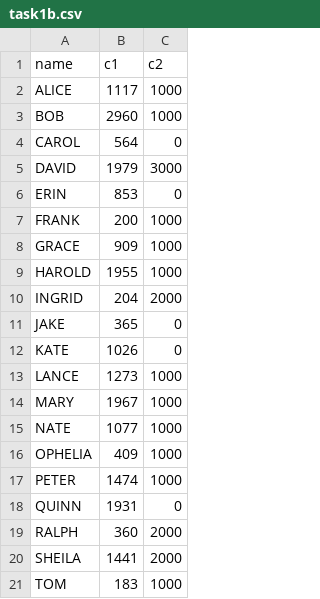
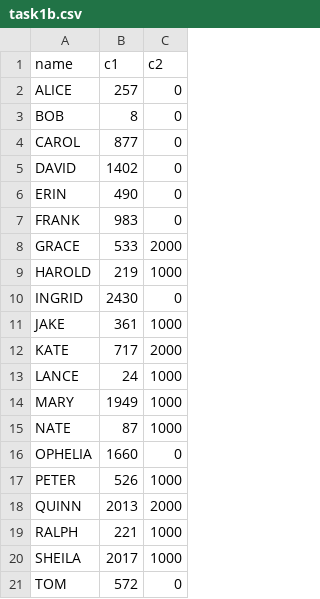
Before and after one commit to vm-wylbur/pdp-poc, a CSV file: task1b/output/task1b.csv, drawn as a sheet; only a part is shown; the diff covers the shown part only.

Commit message:
task1b_1 edits

```diff
--- a/task1b/output/task1b.csv
+++ b/task1b/output/task1b.csv
@@ -1,21 +1,21 @@
 name|c1|c2
-ALICE|1117|1000
-BOB|2960|1000
-CAROL|564|0
-DAVID|1979|3000
-ERIN|853|0
-FRANK|200|1000
-GRACE|909|1000
-HAROLD|1955|1000
-INGRID|204|2000
-JAKE|365|0
-KATE|1026|0
-LANCE|1273|1000
-MARY|1967|1000
-NATE|1077|1000
-OPHELIA|409|1000
-PETER|1474|1000
-QUINN|1931|0
-RALPH|360|2000
-SHEILA|1441|2000
-TOM|183|1000
+ALICE|257|0
+BOB|8|0
+CAROL|877|0
+DAVID|1402|0
+ERIN|490|0
+FRANK|983|0
+GRACE|533|2000
+HAROLD|219|1000
+INGRID|2430|0
+JAKE|361|1000
+KATE|717|2000
+LANCE|24|1000
+MARY|1949|1000
+NATE|87|1000
+OPHELIA|1660|0
+PETER|526|1000
+QUINN|2013|2000
+RALPH|221|1000
+SHEILA|2017|1000
+TOM|572|0
```
Also changed, not shown: 11 edited cells elsewhere in this file, 1 other file.
